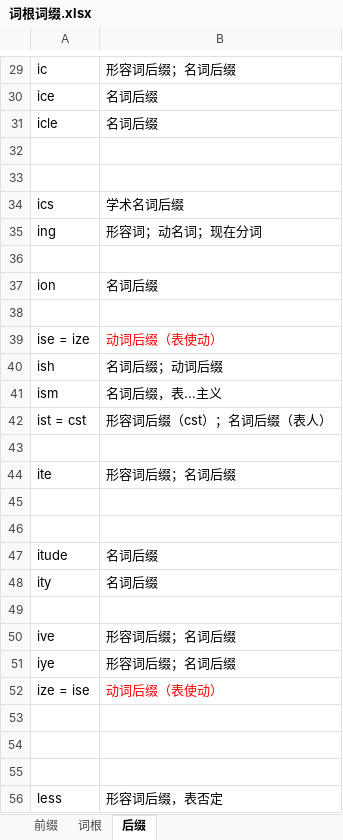
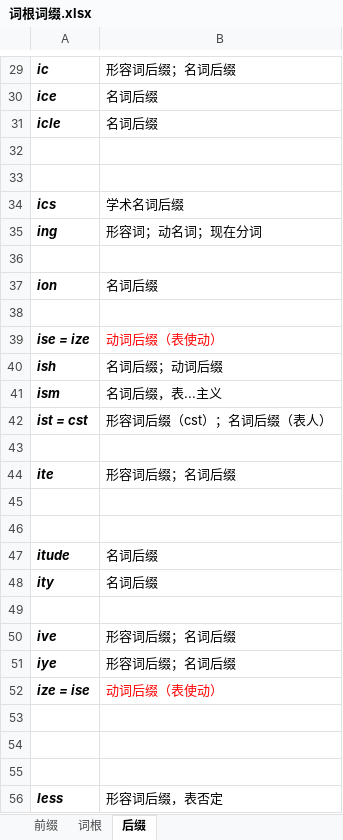
Before and after one commit to shuang-lufeisang/KnowledgeBase, an Excel workbook: English/词根词缀.xlsx, sheet 后缀, drawn as a sheet; only a part is shown, gaps mark what is left out; values as stored, in another font and other column widths than the file's, no borders; the diff covers the shown part only; the diff names each change by its address in the sheet, - before the commit and + after, or states it on an @@ line.

```diff
--- a/English/词根词缀.xlsx (sheet 后缀)
+++ b/English/词根词缀.xlsx (sheet 后缀)
@@ A29:A31 bold: off → on, italic: off → on @@
@@ A34:A35 bold: off → on, italic: off → on @@
@@ A37 bold: off → on, italic: off → on @@
@@ A39:A42 bold: off → on, italic: off → on @@
@@ A44 bold: off → on, italic: off → on @@
@@ A47:A48 bold: off → on, italic: off → on @@
@@ A50:A52 bold: off → on, italic: off → on @@
@@ A56 bold: off → on, italic: off → on @@
```
Also changed, not shown: cell formats elsewhere in this sheet, sheet 词根, sheet 前缀, 1 other file.
